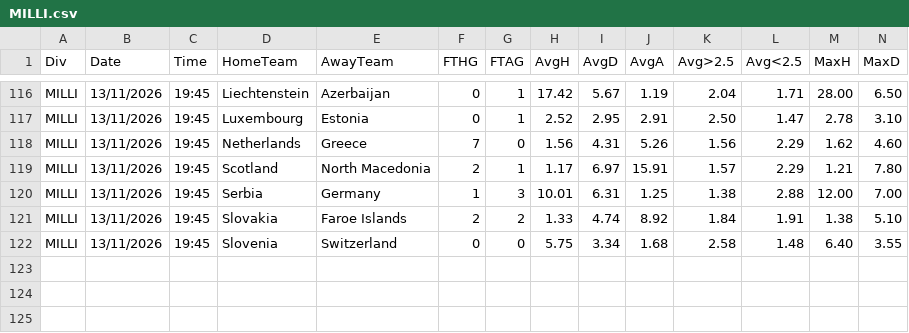
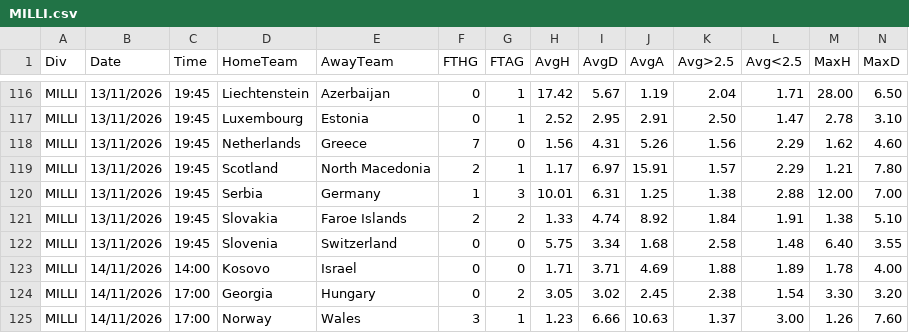
Before and after one commit to dcoyusufko/oran-veri, a CSV file: data/kupa/2627/MILLI.csv, drawn as a sheet; only a part is shown, gaps mark what is left out; rows hold the shown columns only; the diff names each change by its address in the sheet, - before the commit and + after, or states it on an @@ line.

```diff
--- a/data/kupa/2627/MILLI.csv
+++ b/data/kupa/2627/MILLI.csv
+row 123: MILLI | 14/11/2026 | 14:00 | Kosovo | Israel | 0 | 0 | 1.71 | 3.71 | 4.69 | 1.88 | 1.89 | 1.78 | 4.00
+row 124: MILLI | 14/11/2026 | 17:00 | Georgia | Hungary | 0 | 2 | 3.05 | 3.02 | 2.45 | 2.38 | 1.54 | 3.30 | 3.20
+row 125: MILLI | 14/11/2026 | 17:00 | Norway | Wales | 3 | 1 | 1.23 | 6.66 | 10.63 | 1.37 | 3.00 | 1.26 | 7.60
```
Also changed, not shown: data/kupa/aktif.csv.
